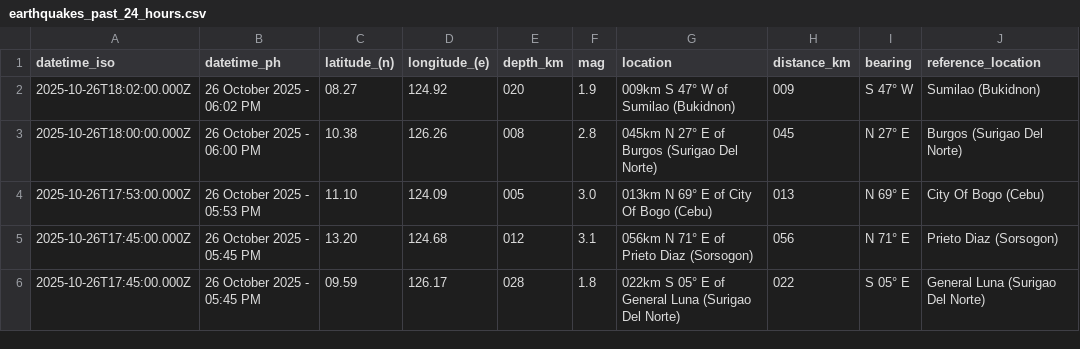
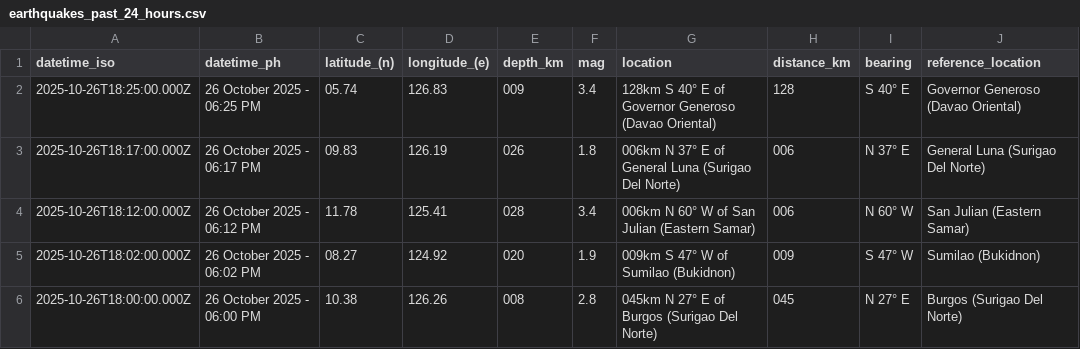
Before and after one commit to Waytii/chamthesleeptalker, a CSV file: earthquakes_past_24_hours.csv, drawn as a sheet; only a part is shown; the shorter side is filled out with more unchanged rows; the diff names each change by its address in the sheet, - before the commit and + after, or states it on an @@ line.

```diff
--- a/earthquakes_past_24_hours.csv
+++ b/earthquakes_past_24_hours.csv
+row 2: 2025-10-26T18:25:00.000Z | 26 October 2025 - 06:25 PM | 05.74 | 126.83 | 009 | 3.4 | 128km S 40° E of Governor Generoso (Davao Oriental) | 128 | S 40° E | Governor Generoso (Davao Oriental)
+row 3: 2025-10-26T18:17:00.000Z | 26 October 2025 - 06:17 PM | 09.83 | 126.19 | 026 | 1.8 | 006km N 37° E of General Luna (Surigao Del Norte) | 006 | N 37° E | General Luna (Surigao Del Norte)
+row 4: 2025-10-26T18:12:00.000Z | 26 October 2025 - 06:12 PM | 11.78 | 125.41 | 028 | 3.4 | 006km N 60° W of San Julian (Eastern Samar) | 006 | N 60° W | San Julian (Eastern Samar)
```
Also changed, not shown: earthquakes.csv, earthquakes_past_7_days.csv, 5 other files.
